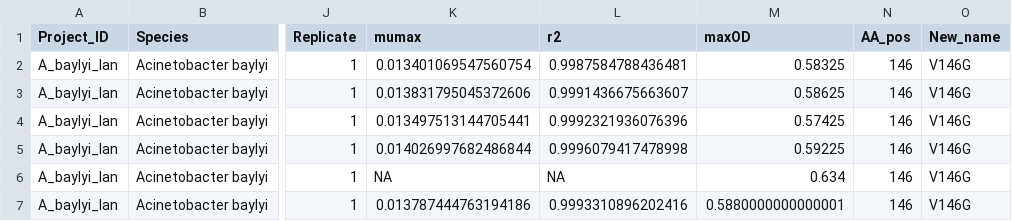
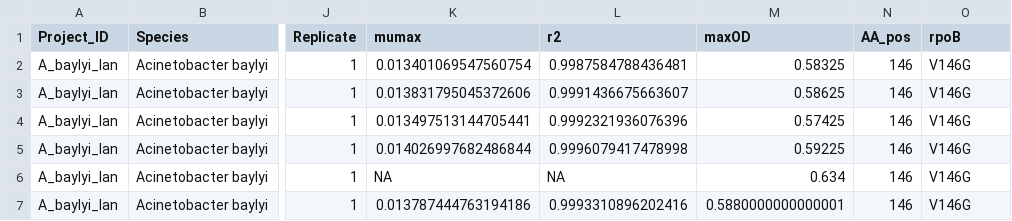
Before and after one commit to JanEngelstaedter/RIFacross, a CSV file: output/growth_parameters_h20.csv, drawn as a sheet; only a part is shown, gaps mark what is left out; the diff names each change by its address in the sheet, - before the commit and + after, or states it on an @@ line.

```diff
--- a/output/growth_parameters_h20.csv
+++ b/output/growth_parameters_h20.csv
-O1: New_name
+O1: rpoB
```
Also changed, not shown: output/bayesian_relative_parameters.csv, output/bayesian_relative_parameters_wide.csv, 4 other files.
